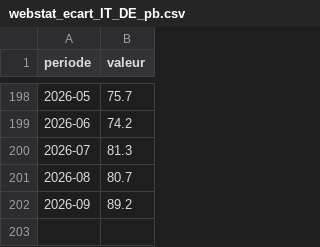
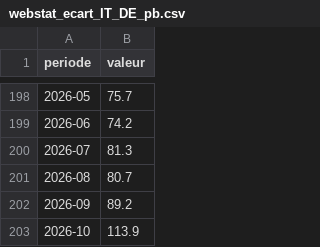
Before and after one commit to Beynat/psychohistoire, a CSV file: data/historique/webstat_ecart_IT_DE_pb.csv, drawn as a sheet; only a part is shown, gaps mark what is left out; the diff names each change by its address in the sheet, - before the commit and + after, or states it on an @@ line.

```diff
--- a/data/historique/webstat_ecart_IT_DE_pb.csv
+++ b/data/historique/webstat_ecart_IT_DE_pb.csv
+row 203: 2026-10 | 113.9
```
Also changed, not shown: data/historique/bund_10a_journalier_DE.csv, data/historique/webstat_eur_usd_journalier.csv, 10 other files.
